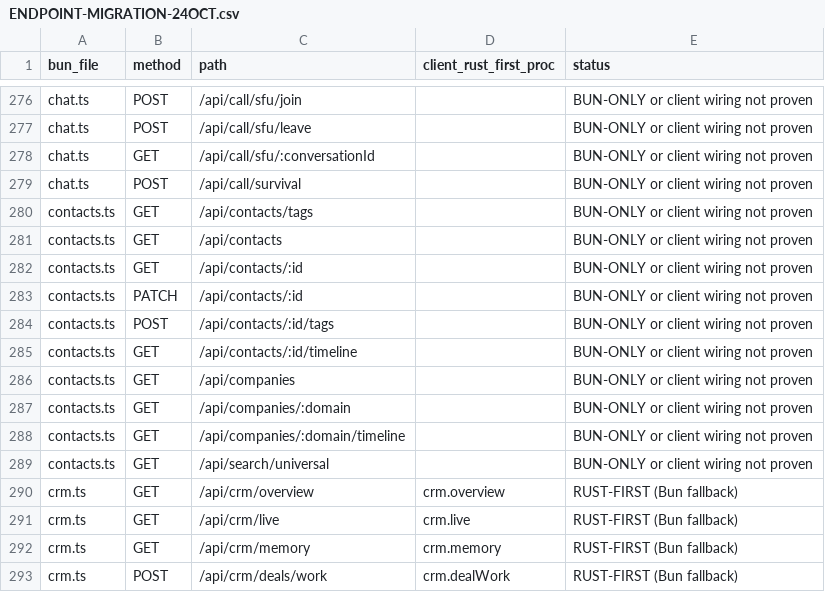
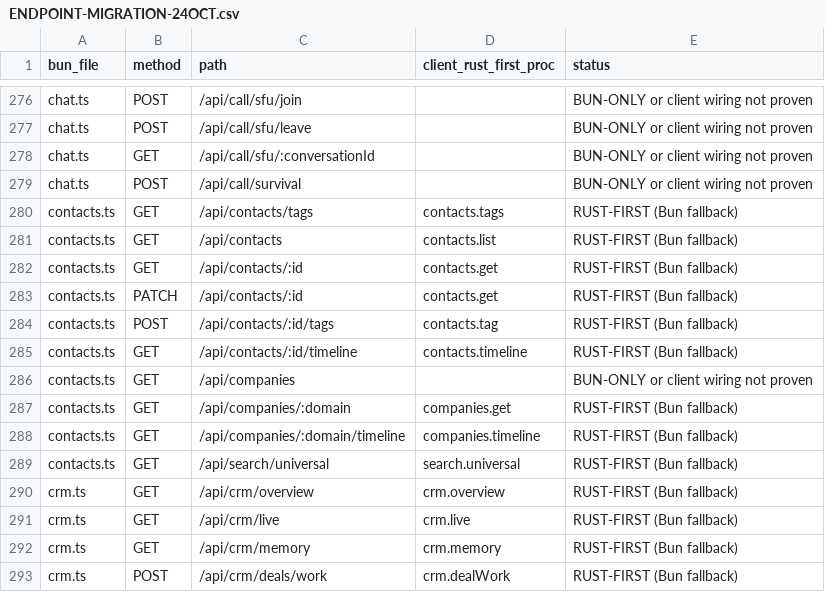
Before and after one commit to naumansherwani/ANEXOMAIL-WORKSPACE, a CSV file: docs/claude/ENDPOINT-MIGRATION-24OCT.csv, drawn as a sheet; only a part is shown, gaps mark what is left out.

```diff
--- a/docs/claude/ENDPOINT-MIGRATION-24OCT.csv
+++ b/docs/claude/ENDPOINT-MIGRATION-24OCT.csv
@@ -279,12 +279,12 @@ chat.ts,GET,/api/call/sfu/:conversationId,,BUN-ONLY or client wiring not proven
 chat.ts,POST,/api/call/survival,,BUN-ONLY or client wiring not proven
-contacts.ts,GET,/api/contacts/tags,,BUN-ONLY or client wiring not proven
-contacts.ts,GET,/api/contacts,,BUN-ONLY or client wiring not proven
-contacts.ts,GET,/api/contacts/:id,,BUN-ONLY or client wiring not proven
-contacts.ts,PATCH,/api/contacts/:id,,BUN-ONLY or client wiring not proven
-contacts.ts,POST,/api/contacts/:id/tags,,BUN-ONLY or client wiring not proven
-contacts.ts,GET,/api/contacts/:id/timeline,,BUN-ONLY or client wiring not proven
+contacts.ts,GET,/api/contacts/tags,contacts.tags,RUST-FIRST (Bun fallback)
+contacts.ts,GET,/api/contacts,contacts.list,RUST-FIRST (Bun fallback)
+contacts.ts,GET,/api/contacts/:id,contacts.get,RUST-FIRST (Bun fallback)
+contacts.ts,PATCH,/api/contacts/:id,contacts.get,RUST-FIRST (Bun fallback)
+contacts.ts,POST,/api/contacts/:id/tags,contacts.tag,RUST-FIRST (Bun fallback)
+contacts.ts,GET,/api/contacts/:id/timeline,contacts.timeline,RUST-FIRST (Bun fallback)
 contacts.ts,GET,/api/companies,,BUN-ONLY or client wiring not proven
-contacts.ts,GET,/api/companies/:domain,,BUN-ONLY or client wiring not proven
-contacts.ts,GET,/api/companies/:domain/timeline,,BUN-ONLY or client wiring not proven
-contacts.ts,GET,/api/search/universal,,BUN-ONLY or client wiring not proven
+contacts.ts,GET,/api/companies/:domain,companies.get,RUST-FIRST (Bun fallback)
+contacts.ts,GET,/api/companies/:domain/timeline,companies.timeline,RUST-FIRST (Bun fallback)
+contacts.ts,GET,/api/search/universal,search.universal,RUST-FIRST (Bun fallback)
 crm.ts,GET,/api/crm/overview,crm.overview,RUST-FIRST (Bun fallback)
```
Also changed, not shown: 13 other files.
